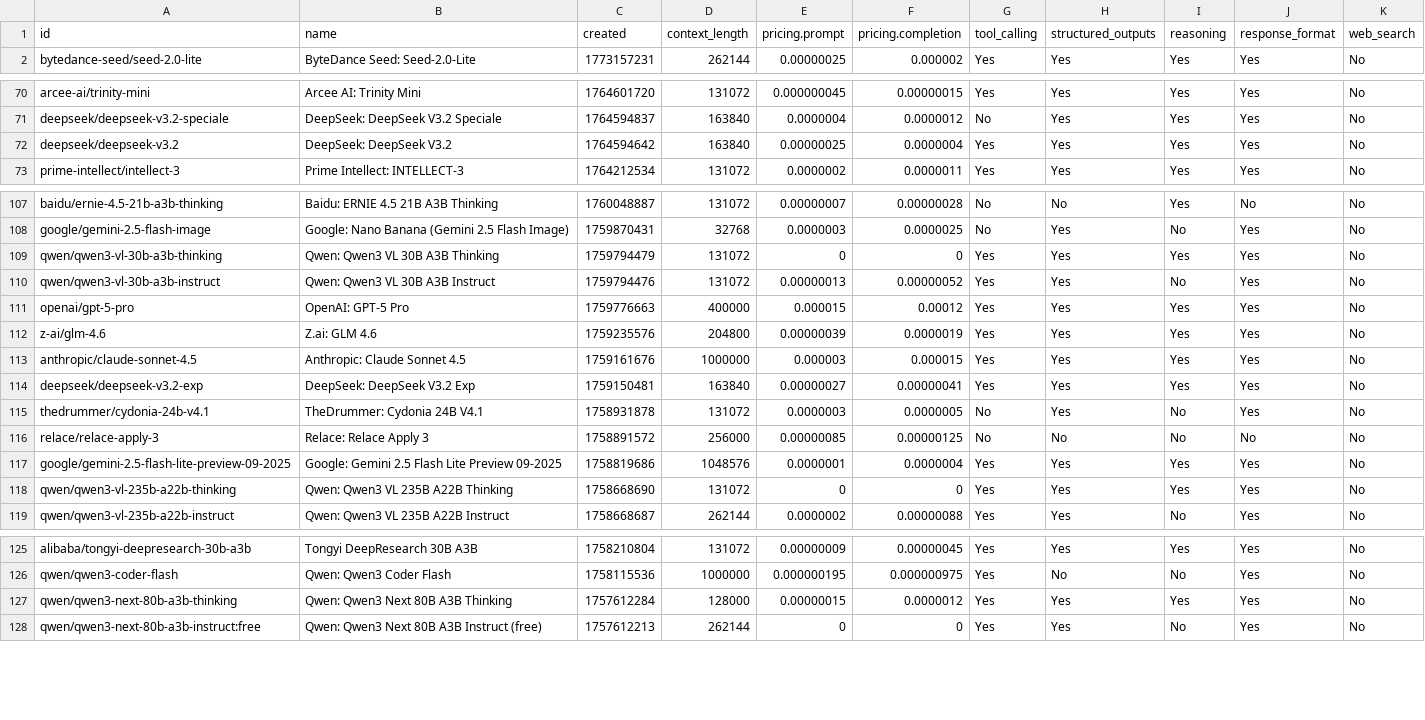
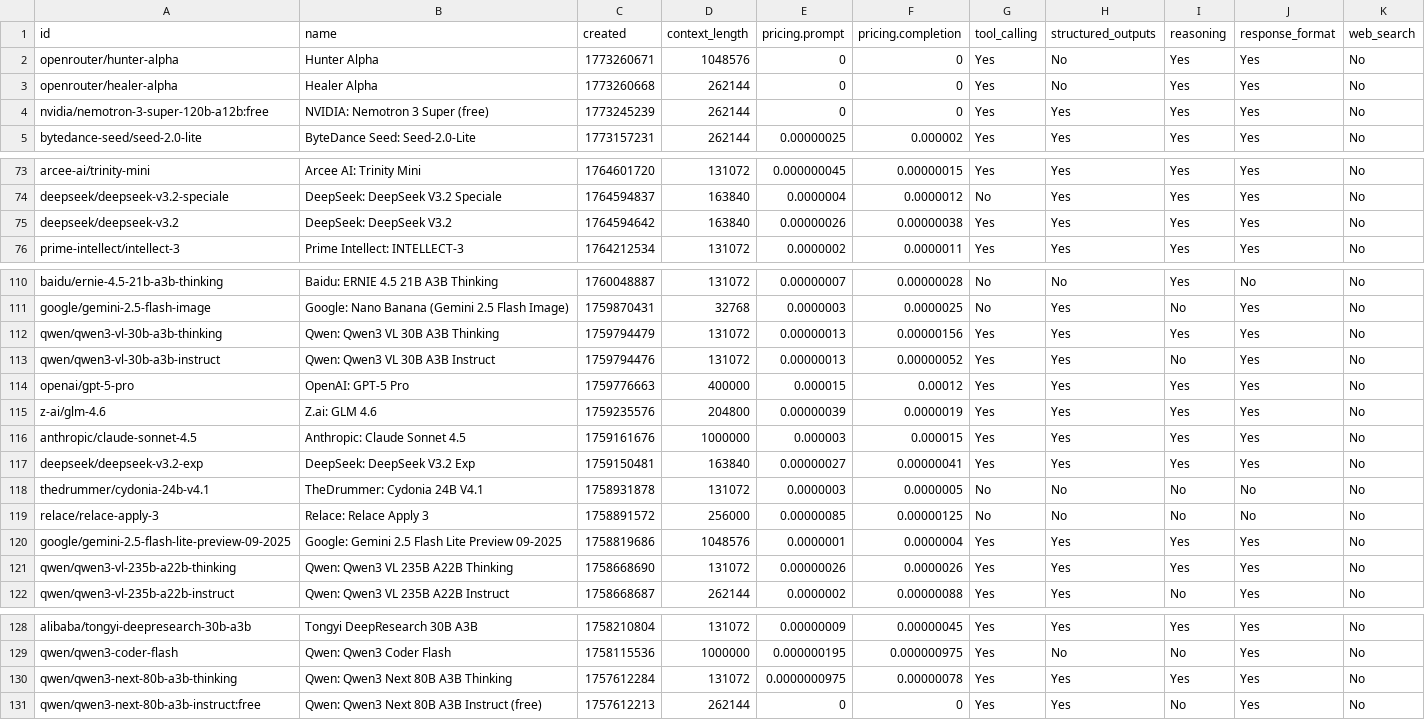
Before and after one commit to jvrck/openrouterlist, a CSV file: data/output.csv, drawn as a sheet; only a part is shown, gaps mark what is left out.

```diff
--- a/data/output.csv
+++ b/data/output.csv
@@ -1,2 +1,5 @@
 id,name,created,context_length,pricing.prompt,pricing.completion,tool_calling,structured_outputs,reasoning,response_format,web_search
+"openrouter/hunter-alpha","Hunter Alpha",1773260671,1048576,"0","0","Yes","No","Yes","Yes","No"
+"openrouter/healer-alpha","Healer Alpha",1773260668,262144,"0","0","Yes","No","Yes","Yes","No"
+"nvidia/nemotron-3-super-120b-a12b:free","NVIDIA: Nemotron 3 Super (free)",1773245239,262144,"0","0","Yes","Yes","Yes","Yes","No"
 "bytedance-seed/seed-2.0-lite","ByteDance Seed: Seed-2.0-Lite",1773157231,262144,"0.00000025","0.000002","Yes","Yes","Yes","Yes","No"
@@ -71,3 +74,3 @@ id,name,created,context_length,pricing.prompt,pricing.completion,tool_calling,st
 "deepseek/deepseek-v3.2-speciale","DeepSeek: DeepSeek V3.2 Speciale",1764594837,163840,"0.0000004","0.0000012","No","Yes","Yes","Yes","No"
-"deepseek/deepseek-v3.2","DeepSeek: DeepSeek V3.2",1764594642,163840,"0.00000025","0.0000004","Yes","Yes","Yes","Yes","No"
+"deepseek/deepseek-v3.2","DeepSeek: DeepSeek V3.2",1764594642,163840,"0.00000026","0.00000038","Yes","Yes","Yes","Yes","No"
 "prime-intellect/intellect-3","Prime Intellect: INTELLECT-3",1764212534,131072,"0.0000002","0.0000011","Yes","Yes","Yes","Yes","No"
@@ -108,3 +111,3 @@ id,name,created,context_length,pricing.prompt,pricing.completion,tool_calling,st
 "google/gemini-2.5-flash-image","Google: Nano Banana (Gemini 2.5 Flash Image)",1759870431,32768,"0.0000003","0.0000025","No","Yes","No","Yes","No"
-"qwen/qwen3-vl-30b-a3b-thinking","Qwen: Qwen3 VL 30B A3B Thinking",1759794479,131072,"0","0","Yes","Yes","Yes","Yes","No"
+"qwen/qwen3-vl-30b-a3b-thinking","Qwen: Qwen3 VL 30B A3B Thinking",1759794479,131072,"0.00000013","0.00000156","Yes","Yes","Yes","Yes","No"
 "qwen/qwen3-vl-30b-a3b-instruct","Qwen: Qwen3 VL 30B A3B Instruct",1759794476,131072,"0.00000013","0.00000052","Yes","Yes","No","Yes","No"
@@ -114,6 +117,6 @@ id,name,created,context_length,pricing.prompt,pricing.completion,tool_calling,st
 "deepseek/deepseek-v3.2-exp","DeepSeek: DeepSeek V3.2 Exp",1759150481,163840,"0.00000027","0.00000041","Yes","Yes","Yes","Yes","No"
-"thedrummer/cydonia-24b-v4.1","TheDrummer: Cydonia 24B V4.1",1758931878,131072,"0.0000003","0.0000005","No","Yes","No","Yes","No"
+"thedrummer/cydonia-24b-v4.1","TheDrummer: Cydonia 24B V4.1",1758931878,131072,"0.0000003","0.0000005","No","No","No","No","No"
 "relace/relace-apply-3","Relace: Relace Apply 3",1758891572,256000,"0.00000085","0.00000125","No","No","No","No","No"
 "google/gemini-2.5-flash-lite-preview-09-2025","Google: Gemini 2.5 Flash Lite Preview 09-2025",1758819686,1048576,"0.0000001","0.0000004","Yes","Yes","Yes","Yes","No"
-"qwen/qwen3-vl-235b-a22b-thinking","Qwen: Qwen3 VL 235B A22B Thinking",1758668690,131072,"0","0","Yes","Yes","Yes","Yes","No"
+"qwen/qwen3-vl-235b-a22b-thinking","Qwen: Qwen3 VL 235B A22B Thinking",1758668690,131072,"0.00000026","0.0000026","Yes","Yes","Yes","Yes","No"
 "qwen/qwen3-vl-235b-a22b-instruct","Qwen: Qwen3 VL 235B A22B Instruct",1758668687,262144,"0.0000002","0.00000088","Yes","Yes","No","Yes","No"
@@ -126,3 +129,3 @@ id,name,created,context_length,pricing.prompt,pricing.completion,tool_calling,st
 "qwen/qwen3-coder-flash","Qwen: Qwen3 Coder Flash",1758115536,1000000,"0.000000195","0.000000975","Yes","No","No","Yes","No"
-"qwen/qwen3-next-80b-a3b-thinking","Qwen: Qwen3 Next 80B A3B Thinking",1757612284,128000,"0.00000015","0.0000012","Yes","Yes","Yes","Yes","No"
+"qwen/qwen3-next-80b-a3b-thinking","Qwen: Qwen3 Next 80B A3B Thinking",1757612284,131072,"0.0000000975","0.00000078","Yes","Yes","Yes","Yes","No"
 "qwen/qwen3-next-80b-a3b-instruct:free","Qwen: Qwen3 Next 80B A3B Instruct (free)",1757612213,262144,"0","0","Yes","Yes","No","Yes","No"
```
Also changed, not shown: 2 other files.
